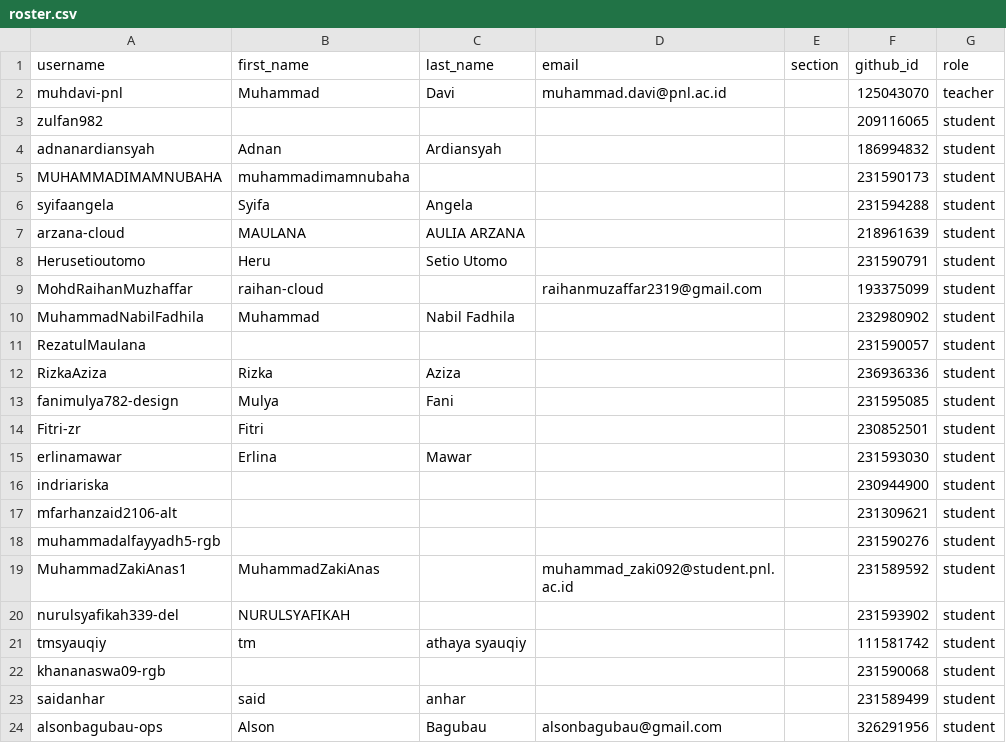
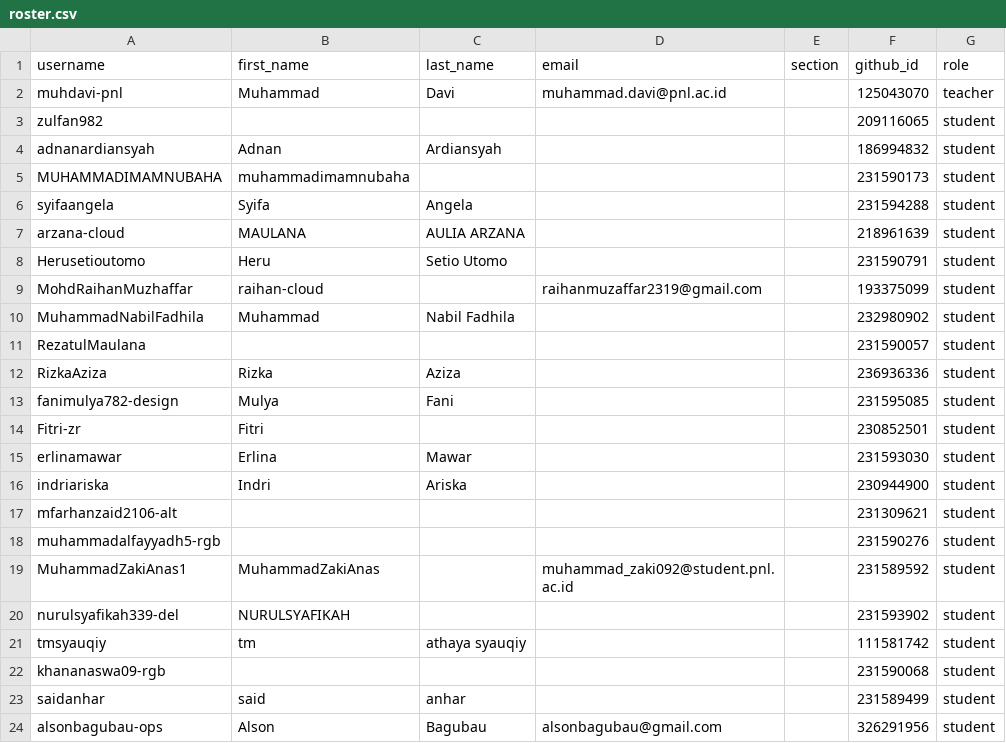
Before and after one commit to tik-pnl/classroom50, a CSV file: 2024-trkj-b/roster.csv, drawn as a sheet.

Commit message:
[Classroom 50] Edit student: 2024-trkj-b/indriariska

```diff
--- a/2024-trkj-b/roster.csv
+++ b/2024-trkj-b/roster.csv
@@ -15,3 +15,3 @@ Fitri-zr,Fitri,,,,230852501,student
 erlinamawar,Erlina,Mawar,,,231593030,student
-indriariska,,,,,230944900,student
+indriariska,Indri,Ariska,,,230944900,student
 mfarhanzaid2106-alt,,,,,231309621,student
```
